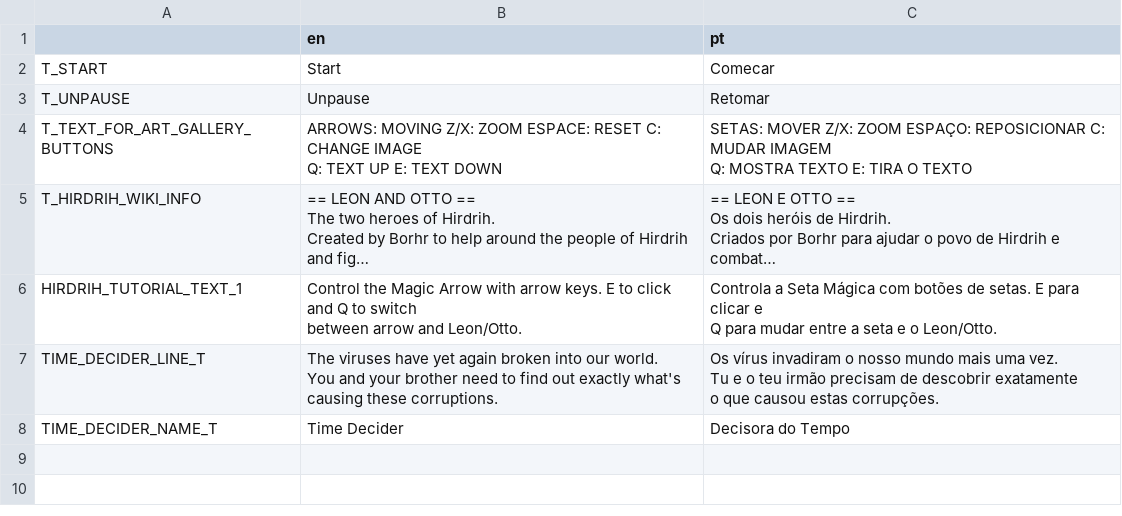
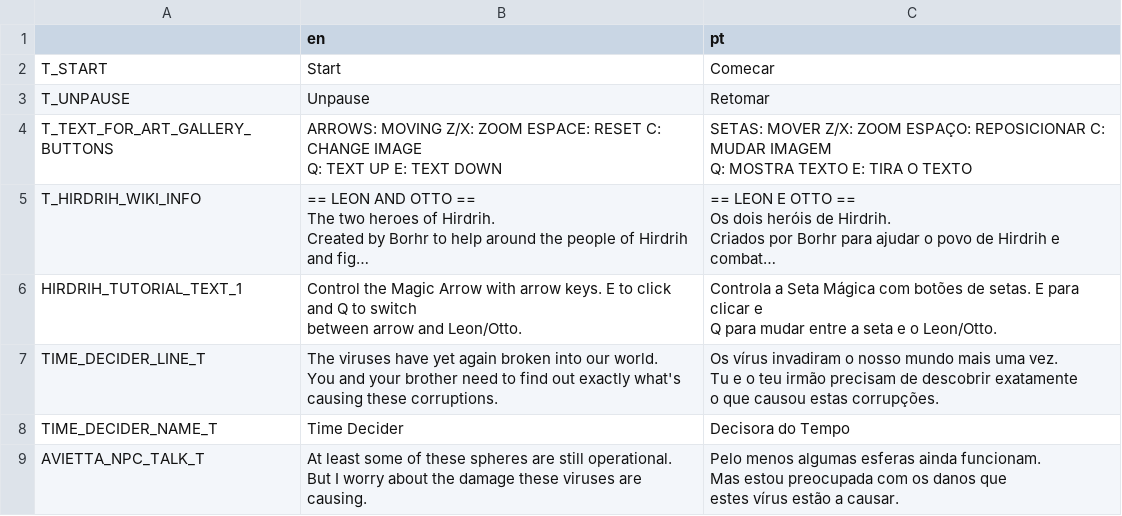
Before and after one commit to EyeBallTank/Hirdrih-Technologic, a CSV file: assets/localization/localization.csv, drawn as a sheet; long unchanged cells end in …; ↵ is a line break in a cell; the diff names each change by its address in the sheet, - before the commit and + after, or states it on an @@ line.

```diff
--- a/assets/localization/localization.csv
+++ b/assets/localization/localization.csv
+row 9: AVIETTA_NPC_TALK_T | At least some of these spheres are still operational. ↵ But I worry about the damage these viruses are causing. | Pelo menos algumas esferas ainda funcionam. ↵ Mas estou preocupada com os danos que ↵ estes vírus estão a causar.
```
Also changed, not shown: 9 other files.
